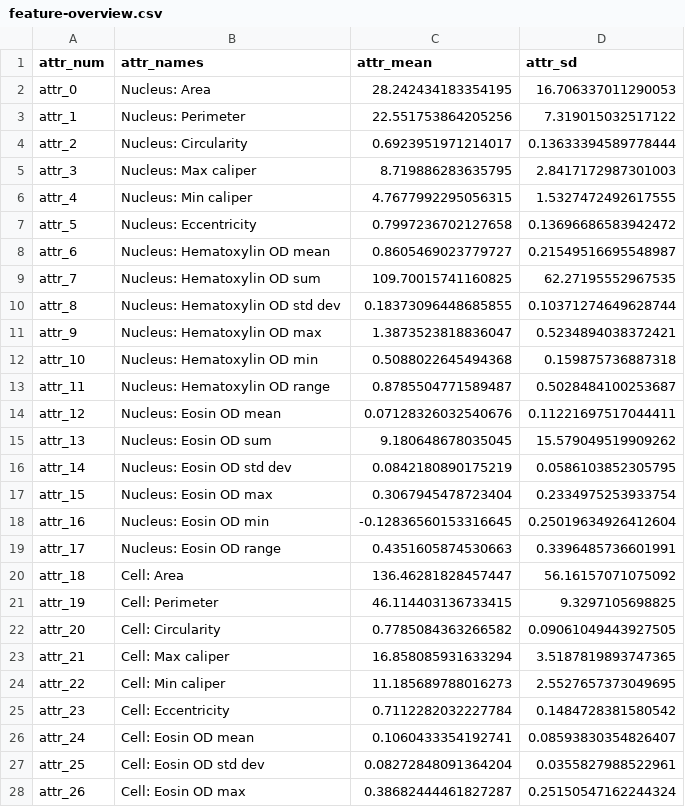
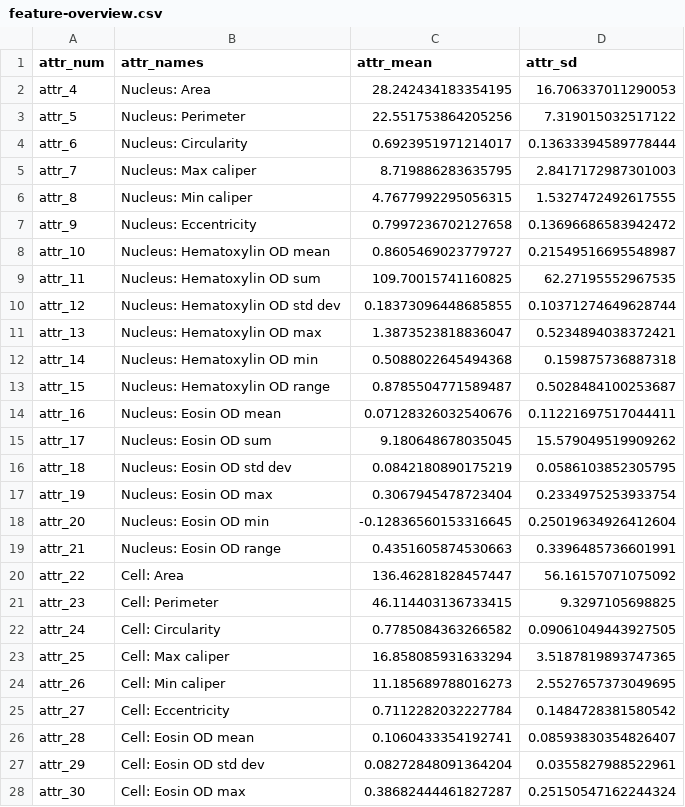
Before and after one commit to waljan/GNNpT1_copy, a CSV file: feature-overview.csv, drawn as a sheet; only a part is shown; the diff covers the shown part only.

Commit message:
updated features to correct enumeration

```diff
--- a/feature-overview.csv
+++ b/feature-overview.csv
@@ -1,28 +1,28 @@
 attr_num,attr_names,attr_mean,attr_sd
-attr_0,Nucleus: Area,28.242434183354195,16.706337011290053
-attr_1,Nucleus: Perimeter,22.551753864205256,7.319015032517122
-attr_2,Nucleus: Circularity,0.6923951971214017,0.13633394589778444
-attr_3,Nucleus: Max caliper,8.719886283635795,2.8417172987301003
-attr_4,Nucleus: Min caliper,4.7677992295056315,1.5327472492617555
-attr_5,Nucleus: Eccentricity,0.7997236702127658,0.13696686583942472
-attr_6,Nucleus: Hematoxylin OD mean,0.8605469023779727,0.21549516695548987
-attr_7,Nucleus: Hematoxylin OD sum,109.70015741160825,62.27195552967535
-attr_8,Nucleus: Hematoxylin OD std dev,0.18373096448685855,0.10371274649628744
-attr_9,Nucleus: Hematoxylin OD max,1.3873523818836047,0.5234894038372421
-attr_10,Nucleus: Hematoxylin OD min,0.5088022645494368,0.159875736887318
-attr_11,Nucleus: Hematoxylin OD range,0.8785504771589487,0.5028484100253687
-attr_12,Nucleus: Eosin OD mean,0.07128326032540676,0.11221697517044411
-attr_13,Nucleus: Eosin OD sum,9.180648678035045,15.579049519909262
-attr_14,Nucleus: Eosin OD std dev,0.0842180890175219,0.0586103852305795
-attr_15,Nucleus: Eosin OD max,0.3067945478723404,0.2334975253933754
-attr_16,Nucleus: Eosin OD min,-0.12836560153316645,0.25019634926412604
-attr_17,Nucleus: Eosin OD range,0.4351605874530663,0.3396485736601991
-attr_18,Cell: Area,136.46281828457447,56.16157071075092
-attr_19,Cell: Perimeter,46.114403136733415,9.3297105698825
-attr_20,Cell: Circularity,0.7785084363266582,0.09061049443927505
-attr_21,Cell: Max caliper,16.858085931633294,3.5187819893747365
-attr_22,Cell: Min caliper,11.185689788016273,2.5527657373049695
-attr_23,Cell: Eccentricity,0.7112282032227784,0.1484728381580542
-attr_24,Cell: Eosin OD mean,0.1060433354192741,0.08593830354826407
-attr_25,Cell: Eosin OD std dev,0.08272848091364204,0.0355827988522961
-attr_26,Cell: Eosin OD max,0.38682444461827287,0.25150547162244324
+attr_4,Nucleus: Area,28.242434183354195,16.706337011290053
+attr_5,Nucleus: Perimeter,22.551753864205256,7.319015032517122
+attr_6,Nucleus: Circularity,0.6923951971214017,0.13633394589778444
+attr_7,Nucleus: Max caliper,8.719886283635795,2.8417172987301003
+attr_8,Nucleus: Min caliper,4.7677992295056315,1.5327472492617555
+attr_9,Nucleus: Eccentricity,0.7997236702127658,0.13696686583942472
+attr_10,Nucleus: Hematoxylin OD mean,0.8605469023779727,0.21549516695548987
+attr_11,Nucleus: Hematoxylin OD sum,109.70015741160825,62.27195552967535
+attr_12,Nucleus: Hematoxylin OD std dev,0.18373096448685855,0.10371274649628744
+attr_13,Nucleus: Hematoxylin OD max,1.3873523818836047,0.5234894038372421
+attr_14,Nucleus: Hematoxylin OD min,0.5088022645494368,0.159875736887318
+attr_15,Nucleus: Hematoxylin OD range,0.8785504771589487,0.5028484100253687
+attr_16,Nucleus: Eosin OD mean,0.07128326032540676,0.11221697517044411
+attr_17,Nucleus: Eosin OD sum,9.180648678035045,15.579049519909262
+attr_18,Nucleus: Eosin OD std dev,0.0842180890175219,0.0586103852305795
+attr_19,Nucleus: Eosin OD max,0.3067945478723404,0.2334975253933754
+attr_20,Nucleus: Eosin OD min,-0.12836560153316645,0.25019634926412604
+attr_21,Nucleus: Eosin OD range,0.4351605874530663,0.3396485736601991
+attr_22,Cell: Area,136.46281828457447,56.16157071075092
+attr_23,Cell: Perimeter,46.114403136733415,9.3297105698825
+attr_24,Cell: Circularity,0.7785084363266582,0.09061049443927505
+attr_25,Cell: Max caliper,16.858085931633294,3.5187819893747365
+attr_26,Cell: Min caliper,11.185689788016273,2.5527657373049695
+attr_27,Cell: Eccentricity,0.7112282032227784,0.1484728381580542
+attr_28,Cell: Eosin OD mean,0.1060433354192741,0.08593830354826407
+attr_29,Cell: Eosin OD std dev,0.08272848091364204,0.0355827988522961
+attr_30,Cell: Eosin OD max,0.38682444461827287,0.25150547162244324
```
Also changed, not shown: 6 edited cells elsewhere in this file.
